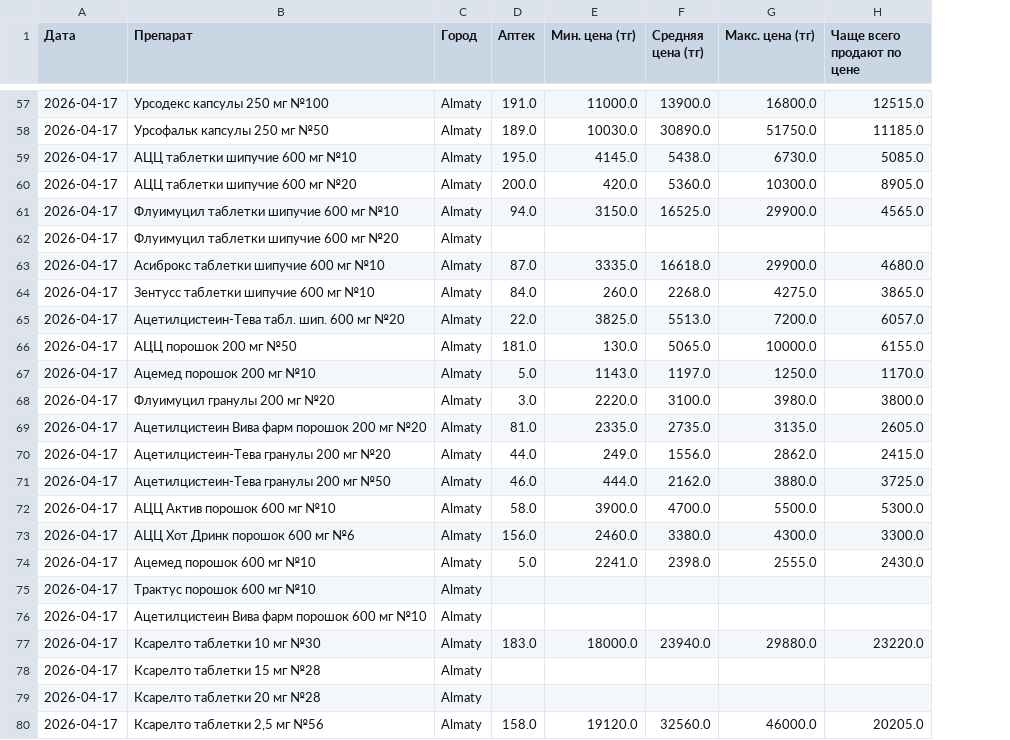
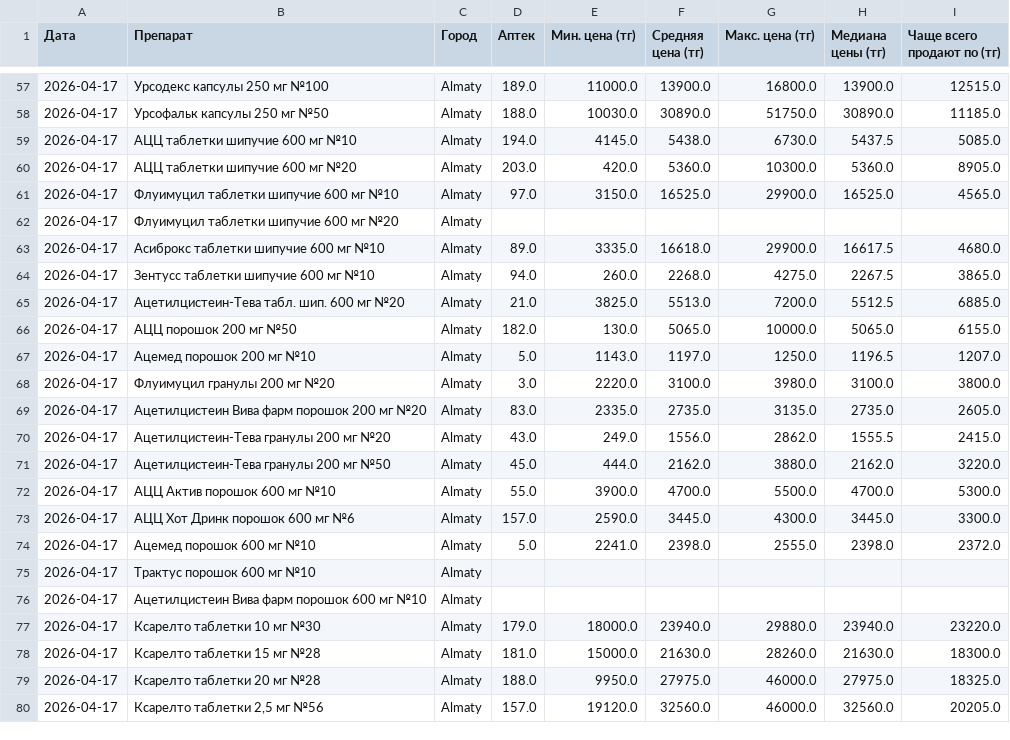
Before and after one commit to Saule097/iteka-prices, a CSV file: drug_prices.csv, drawn as a sheet; only a part is shown, gaps mark what is left out; addresses are those after the commit; the diff covers the shown part only; the diff names each change by its address in the sheet, - before the commit and + after, or states it on an @@ line.

```diff
--- a/drug_prices.csv
+++ b/drug_prices.csv
+column H (Медиана цены (тг)), rows 57-80: 13900.0 | 30890.0 | 5437.5 | 5360.0 | 16525.0 |  | 16617.5 | 2267.5 | 5512.5 | 5065.0 | 1196.5 | 3100.0 | 2735.0 | 1555.5 | 2162.0 | 4700.0 | 3445.0 | 2398.0 |  |  | 23940.0 | 21630.0 | 27975.0 | 32560.0
-I1: Чаще всего продают по цене
+I1: Чаще всего продают по (тг)
-D57 (Аптек): 191.0
+D57 (Аптек): 189.0
-D58 (Аптек): 189.0
+D58 (Аптек): 188.0
-D59 (Аптек): 195.0
+D59 (Аптек): 194.0
-D60 (Аптек): 200.0
+D60 (Аптек): 203.0
-D61 (Аптек): 94.0
+D61 (Аптек): 97.0
-D63 (Аптек): 87.0
+D63 (Аптек): 89.0
-D64 (Аптек): 84.0
+D64 (Аптек): 94.0
-D65 (Аптек): 22.0
+D65 (Аптек): 21.0
-I65 (Чаще всего продают по (тг)): 6057.0
+I65 (Чаще всего продают по (тг)): 6885.0
-D66 (Аптек): 181.0
+D66 (Аптек): 182.0
-I67 (Чаще всего продают по (тг)): 1170.0
+I67 (Чаще всего продают по (тг)): 1207.0
-D69 (Аптек): 81.0
+D69 (Аптек): 83.0
-D70 (Аптек): 44.0
+D70 (Аптек): 43.0
-D71 (Аптек): 46.0
+D71 (Аптек): 45.0
-I71 (Чаще всего продают по (тг)): 3725.0
+I71 (Чаще всего продают по (тг)): 3220.0
-D72 (Аптек): 58.0
+D72 (Аптек): 55.0
-D73 (Аптек): 156.0
+D73 (Аптек): 157.0
-E73 (Мин. цена (тг)): 2460.0
+E73 (Мин. цена (тг)): 2590.0
-F73 (Средняя цена (тг)): 3380.0
+F73 (Средняя цена (тг)): 3445.0
-I74 (Чаще всего продают по (тг)): 2430.0
+I74 (Чаще всего продают по (тг)): 2372.0
-D77 (Аптек): 183.0
+D77 (Аптек): 179.0
-D78 (Аптек): (empty)
+D78 (Аптек): 181.0
-E78 (Мин. цена (тг)): (empty)
+E78 (Мин. цена (тг)): 15000.0
-F78 (Средняя цена (тг)): (empty)
+F78 (Средняя цена (тг)): 21630.0
-G78 (Макс. цена (тг)): (empty)
+G78 (Макс. цена (тг)): 28260.0
-I78 (Чаще всего продают по (тг)): (empty)
+I78 (Чаще всего продают по (тг)): 18300.0
-D79 (Аптек): (empty)
+D79 (Аптек): 188.0
-E79 (Мин. цена (тг)): (empty)
+E79 (Мин. цена (тг)): 9950.0
-F79 (Средняя цена (тг)): (empty)
+F79 (Средняя цена (тг)): 27975.0
-G79 (Макс. цена (тг)): (empty)
+G79 (Макс. цена (тг)): 46000.0
-I79 (Чаще всего продают по (тг)): (empty)
+I79 (Чаще всего продают по (тг)): 18325.0
-D80 (Аптек): 158.0
+D80 (Аптек): 157.0
```
Also changed, not shown: 54 edited cells elsewhere in this file.
